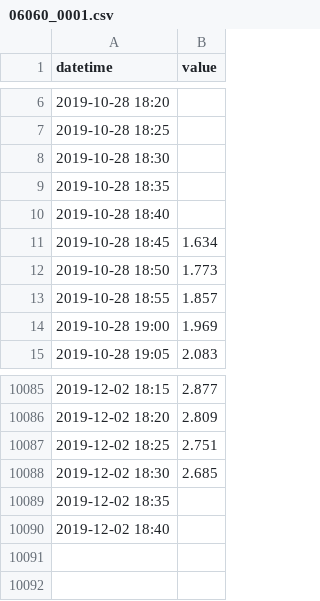
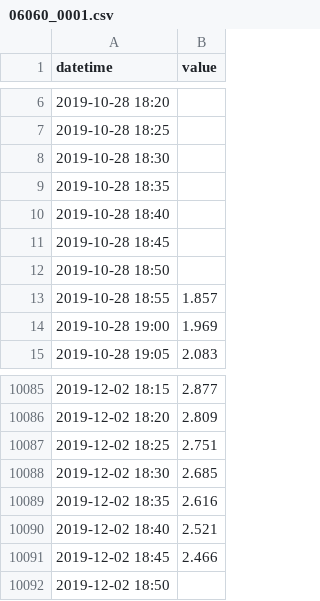
Before and after one commit to BuildingCityDashboards/bcd-dd-v2.1, a CSV file: public/data/Environment/water_levels/06060_0001.csv, drawn as a sheet; only a part is shown, gaps mark what is left out.

```diff
--- a/public/data/Environment/water_levels/06060_0001.csv
+++ b/public/data/Environment/water_levels/06060_0001.csv
@@ -10,4 +10,4 @@ datetime,value
 2019-10-28 18:40,
-2019-10-28 18:45,1.634
-2019-10-28 18:50,1.773
+2019-10-28 18:45,
+2019-10-28 18:50,
 2019-10-28 18:55,1.857
@@ -10088,3 +10088,5 @@ datetime,value
 2019-12-02 18:30,2.685
-2019-12-02 18:35,
-2019-12-02 18:40,
+2019-12-02 18:35,2.616
+2019-12-02 18:40,2.521
+2019-12-02 18:45,2.466
+2019-12-02 18:50,
```
Also changed, not shown: public/data/Environment/water_levels/06060_OD.csv, public/data/Environment/water_levels/06062_0001.csv, 51 other files.
